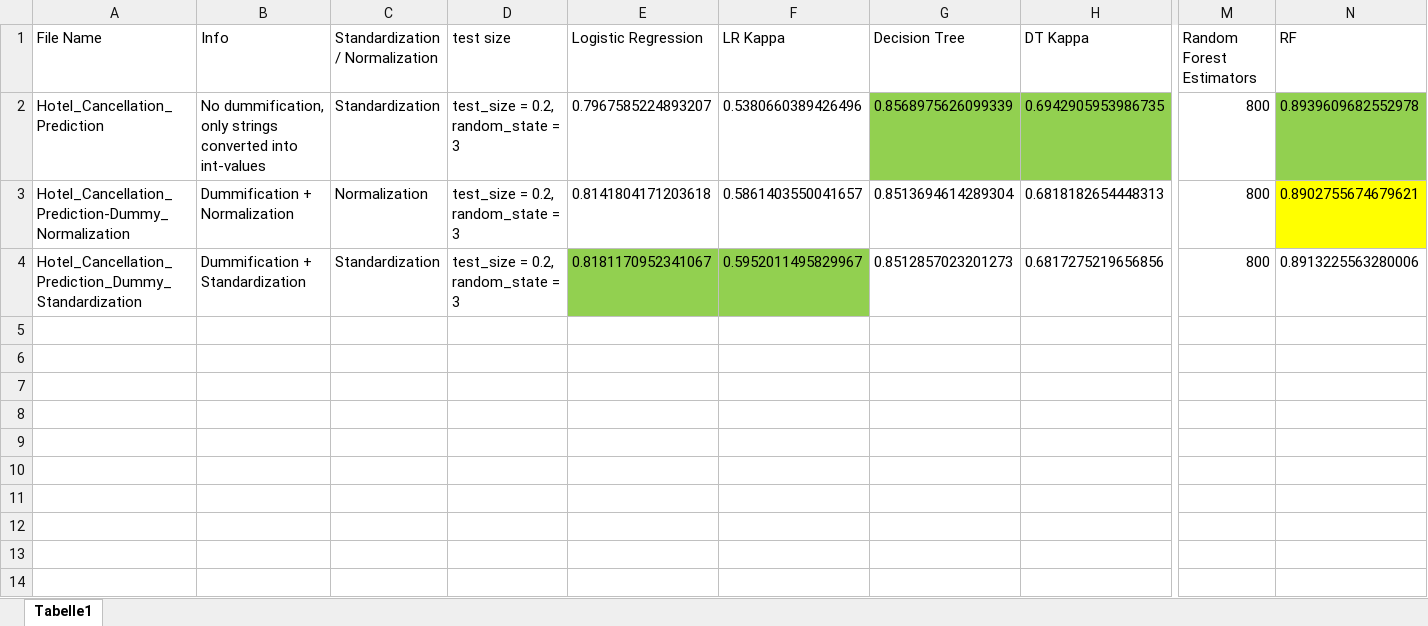
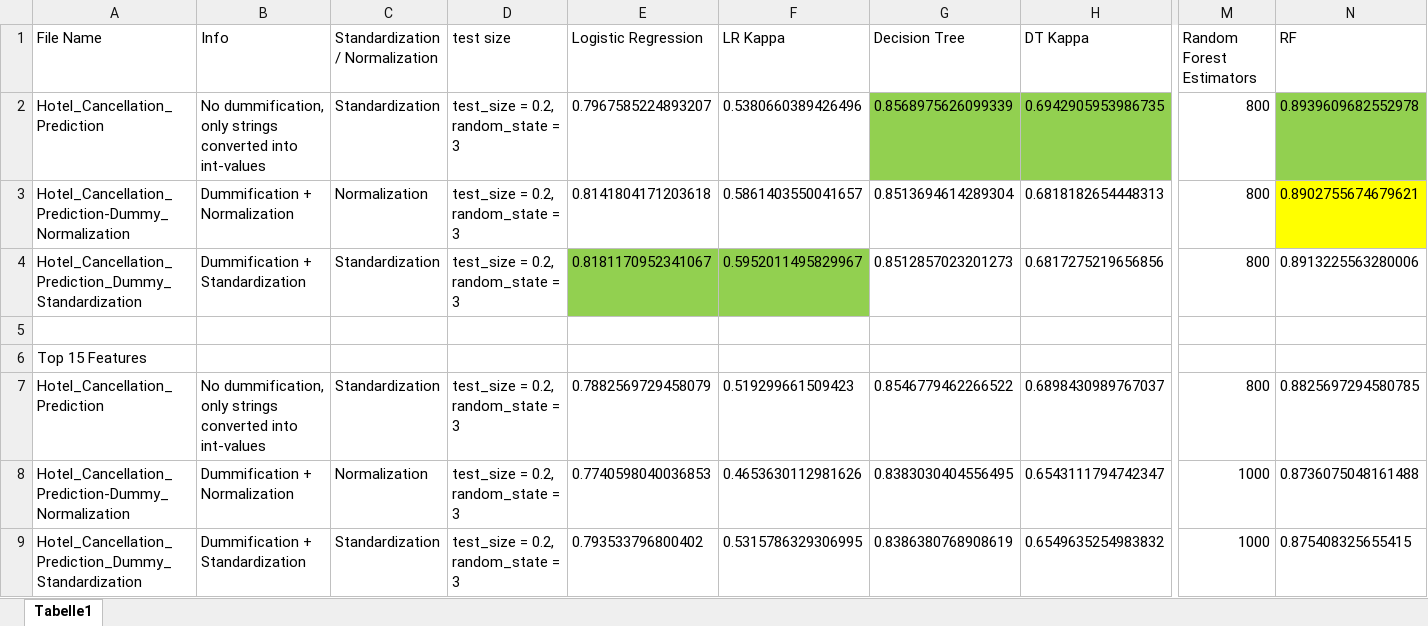
Before and after one commit to DJ1070/Hotel_Bookings, an Excel workbook: Results.xlsx, sheet Tabelle1, drawn as a sheet; only a part is shown, gaps mark what is left out; values as stored, in another font and other column widths than the file's, no borders; rows hold the shown columns only; the diff names each change by its address in the sheet, - before the commit and + after, or states it on an @@ line.

```diff
--- a/Results.xlsx (sheet Tabelle1)
+++ b/Results.xlsx (sheet Tabelle1)
+row 5: (empty)
+row 6: Top 15 Features
+row 7: Hotel_Cancellation_Prediction | No dummification, only strings converted into int-values | Standardization | test_size = 0.2, random_state = 3 | 0.7882569729458079 | 0.519299661509423 | 0.8546779462266522 | 0.6898430989767037 | 800 | 0.8825697294580785
+row 8: Hotel_Cancellation_Prediction-Dummy_Normalization | Dummification + Normalization | Normalization | test_size = 0.2, random_state = 3 | 0.7740598040036853 | 0.4653630112981626 | 0.8383030404556495 | 0.6543111794742347 | 1000 | 0.8736075048161488
+row 9: Hotel_Cancellation_Prediction_Dummy_Standardization | Dummification + Standardization | Standardization | test_size = 0.2, random_state = 3 | 0.793533796800402 | 0.5315786329306995 | 0.8386380768908619 | 0.6549635254983832 | 1000 | 0.875408325655415
```
Also changed, not shown: 3 other files.
